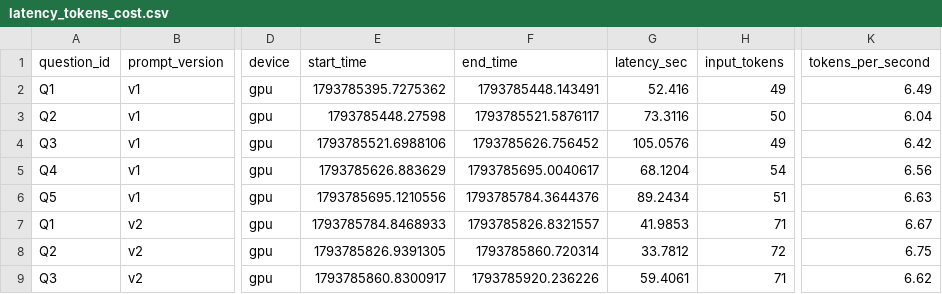
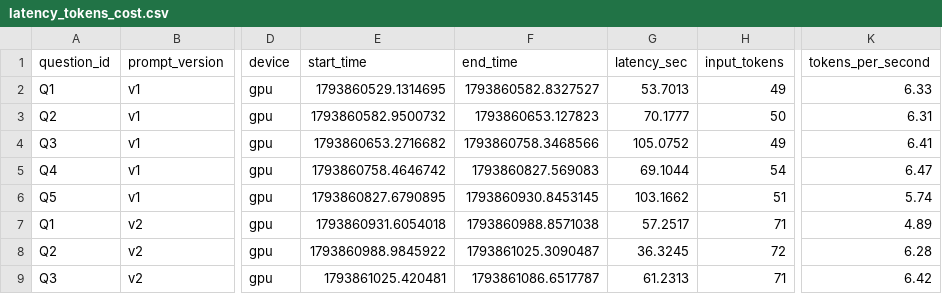
Before and after one commit to anmol-sinha-coder/BITS-MLOps-AIMLZG523_Assignment-2, a CSV file: outputs/latency_tokens_cost.csv, drawn as a sheet; only a part is shown, gaps mark what is left out; the diff covers the shown part only; the diff names each change by its address in the sheet, - before the commit and + after, or states it on an @@ line.

```diff
--- a/outputs/latency_tokens_cost.csv
+++ b/outputs/latency_tokens_cost.csv
-E2 (start_time): 1793785395.7275362
+E2 (start_time): 1793860529.1314695
-F2 (end_time): 1793785448.143491
+F2 (end_time): 1793860582.8327527
-G2 (latency_sec): 52.416
+G2 (latency_sec): 53.7013
-K2 (tokens_per_second): 6.49
+K2 (tokens_per_second): 6.33
-E3 (start_time): 1793785448.27598
+E3 (start_time): 1793860582.9500732
-F3 (end_time): 1793785521.5876117
+F3 (end_time): 1793860653.127823
-G3 (latency_sec): 73.3116
+G3 (latency_sec): 70.1777
-K3 (tokens_per_second): 6.04
+K3 (tokens_per_second): 6.31
-E4 (start_time): 1793785521.6988106
+E4 (start_time): 1793860653.2716682
-F4 (end_time): 1793785626.756452
+F4 (end_time): 1793860758.3468566
-G4 (latency_sec): 105.0576
+G4 (latency_sec): 105.0752
-K4 (tokens_per_second): 6.42
+K4 (tokens_per_second): 6.41
-E5 (start_time): 1793785626.883629
+E5 (start_time): 1793860758.4646742
-F5 (end_time): 1793785695.0040617
+F5 (end_time): 1793860827.569083
-G5 (latency_sec): 68.1204
+G5 (latency_sec): 69.1044
-K5 (tokens_per_second): 6.56
+K5 (tokens_per_second): 6.47
-E6 (start_time): 1793785695.1210556
+E6 (start_time): 1793860827.6790895
-F6 (end_time): 1793785784.3644376
+F6 (end_time): 1793860930.8453145
-G6 (latency_sec): 89.2434
+G6 (latency_sec): 103.1662
-K6 (tokens_per_second): 6.63
+K6 (tokens_per_second): 5.74
-E7 (start_time): 1793785784.8468933
+E7 (start_time): 1793860931.6054018
-F7 (end_time): 1793785826.8321557
+F7 (end_time): 1793860988.8571038
-G7 (latency_sec): 41.9853
+G7 (latency_sec): 57.2517
-K7 (tokens_per_second): 6.67
+K7 (tokens_per_second): 4.89
-E8 (start_time): 1793785826.9391305
+E8 (start_time): 1793860988.9845922
-F8 (end_time): 1793785860.720314
+F8 (end_time): 1793861025.3090487
-G8 (latency_sec): 33.7812
+G8 (latency_sec): 36.3245
-K8 (tokens_per_second): 6.75
+K8 (tokens_per_second): 6.28
-E9 (start_time): 1793785860.8300917
+E9 (start_time): 1793861025.420481
-F9 (end_time): 1793785920.236226
+F9 (end_time): 1793861086.6517787
-G9 (latency_sec): 59.4061
+G9 (latency_sec): 61.2313
-K9 (tokens_per_second): 6.62
+K9 (tokens_per_second): 6.42
```
Also changed, not shown: 28 edited cells elsewhere in this file, outputs/prompt_evaluation_results.csv, 6 other files.
